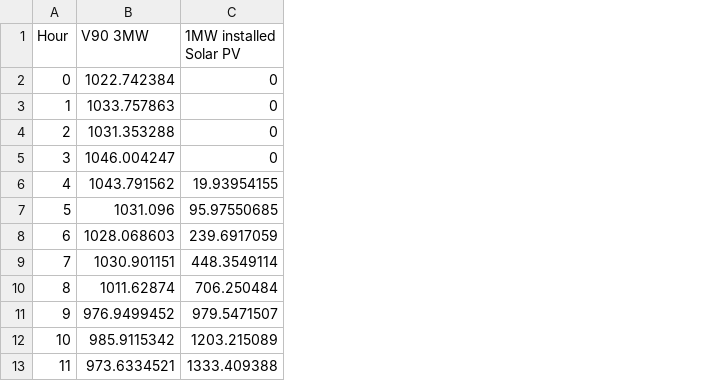
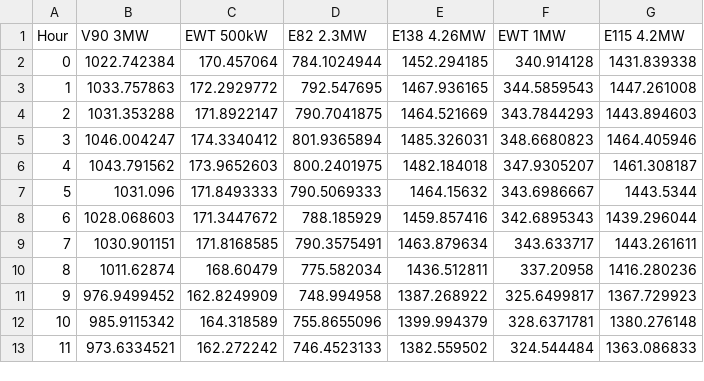
Before and after one commit to LukJucy/Galetech, a CSV file: Typical_Daily_Power_Profile_2019.csv, drawn as a sheet; only a part is shown; removed rows and columns are numbered as before the commit, all else as after; the diff names each change by its address in the sheet, - before the commit and + after, or states it on an @@ line.

```diff
--- a/Typical_Daily_Power_Profile_2019.csv
+++ b/Typical_Daily_Power_Profile_2019.csv
-column C (1MW installed Solar PV), rows 2-13: 0 | 0 | 0 | 0 | 19.93954155 | 95.97550685 | 239.6917059 | 448.3549114 | 706.250484 | 979.5471507 | 1203.215089 | 1333.409388
+column C (EWT 500kW), rows 2-13: 170.457064 | 172.2929772 | 171.8922147 | 174.3340412 | 173.9652603 | 171.8493333 | 171.3447672 | 171.8168585 | 168.60479 | 162.8249909 | 164.318589 | 162.272242
+column D (E82 2.3MW), rows 2-13: 784.1024944 | 792.547695 | 790.7041875 | 801.9365894 | 800.2401975 | 790.5069333 | 788.185929 | 790.3575491 | 775.582034 | 748.994958 | 755.8655096 | 746.4523133
+column E (E138 4.26MW), rows 2-13: 1452.294185 | 1467.936165 | 1464.521669 | 1485.326031 | 1482.184018 | 1464.15632 | 1459.857416 | 1463.879634 | 1436.512811 | 1387.268922 | 1399.994379 | 1382.559502
+column F (EWT 1MW), rows 2-13: 340.914128 | 344.5859543 | 343.7844293 | 348.6680823 | 347.9305207 | 343.6986667 | 342.6895343 | 343.633717 | 337.20958 | 325.6499817 | 328.6371781 | 324.544484
+column G (E115 4.2MW), rows 2-13: 1431.839338 | 1447.261008 | 1443.894603 | 1464.405946 | 1461.308187 | 1443.5344 | 1439.296044 | 1443.261611 | 1416.280236 | 1367.729923 | 1380.276148 | 1363.086833
```
Also changed, not shown: typical day data.csv, 2 other files.
